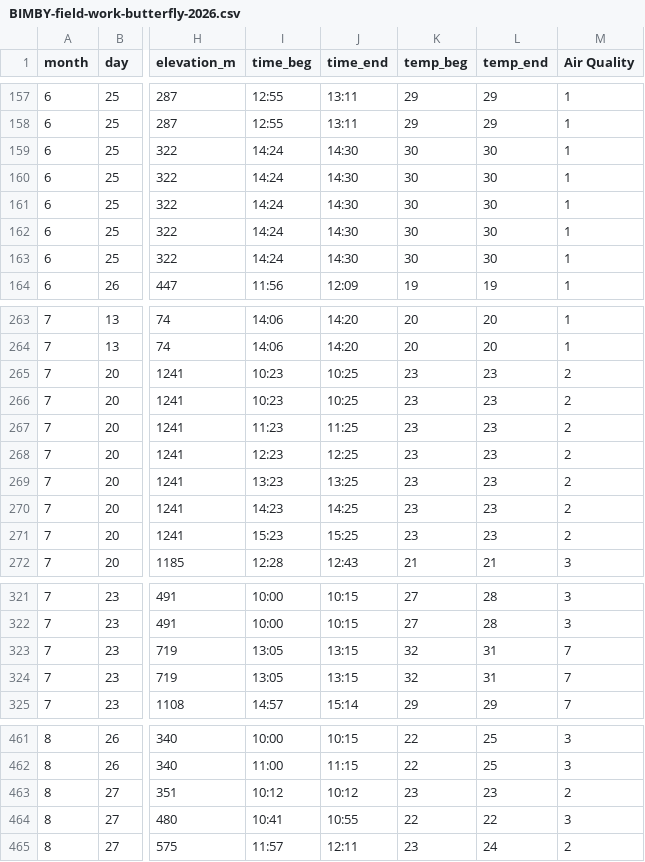
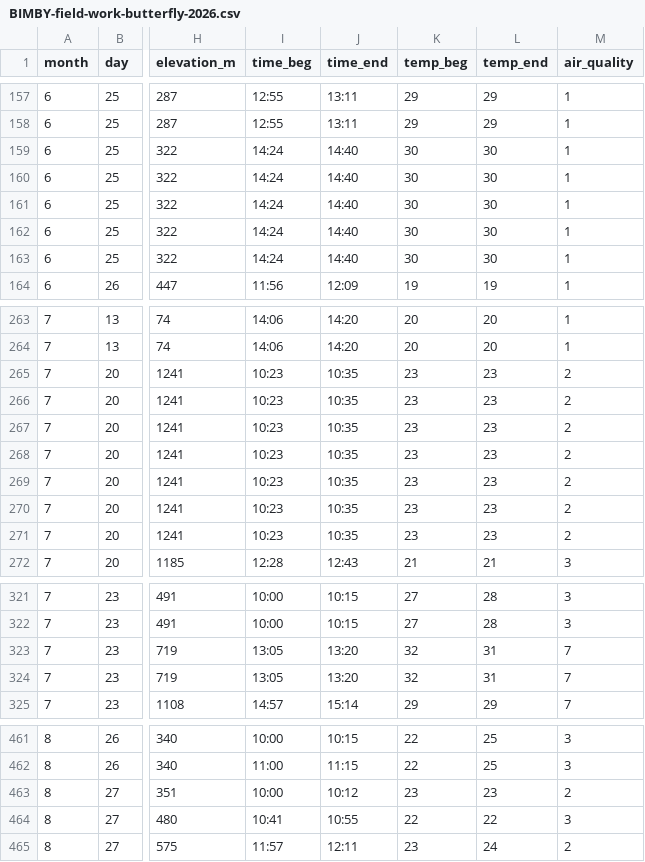
Before and after one commit to finnes1/BIMBY_2026_Field_Season, a CSV file: Raw Data/BIMBY-field-work-butterfly-2026.csv, drawn as a sheet; only a part is shown, gaps mark what is left out; the diff covers the shown part only; the diff names each change by its address in the sheet, - before the commit and + after, or states it on an @@ line.

Commit message:
Made the edits to the raw data after checking the data sheets in the binder

```diff
--- a/Raw Data/BIMBY-field-work-butterfly-2026.csv
+++ b/Raw Data/BIMBY-field-work-butterfly-2026.csv
-M1: Air Quality
+M1: air_quality
-J159:J163 (time_end): 14:30
+J159:J163 (time_end): 14:40
-J265:J266 (time_end): 10:25
+J265:J266 (time_end): 10:35
-I267 (time_beg): 11:23
+I267 (time_beg): 10:23
-J267 (time_end): 11:25
+J267 (time_end): 10:35
-I268 (time_beg): 12:23
+I268 (time_beg): 10:23
-J268 (time_end): 12:25
+J268 (time_end): 10:35
-I269 (time_beg): 13:23
+I269 (time_beg): 10:23
-J269 (time_end): 13:25
+J269 (time_end): 10:35
-I270 (time_beg): 14:23
+I270 (time_beg): 10:23
-J270 (time_end): 14:25
+J270 (time_end): 10:35
-I271 (time_beg): 15:23
+I271 (time_beg): 10:23
-J271 (time_end): 15:25
+J271 (time_end): 10:35
-J323:J324 (time_end): 13:15
+J323:J324 (time_end): 13:20
-I463 (time_beg): 10:12
+I463 (time_beg): 10:00
```
Also changed, not shown: 1 edited cell elsewhere in this file, 1 other file.
